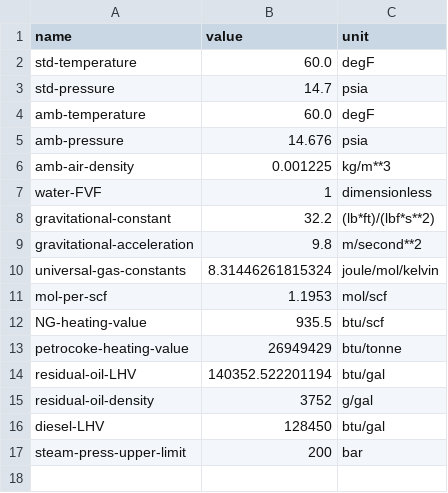
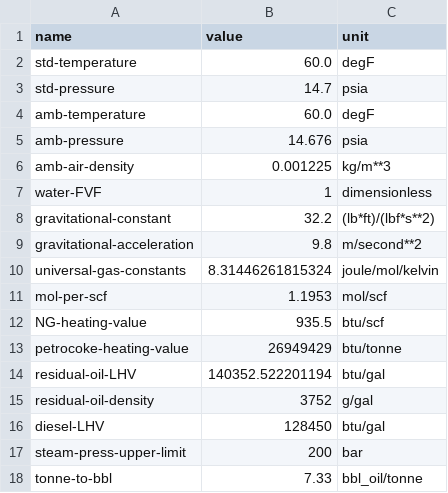
Before and after one commit to msmasnadi/OPGEEv4, a CSV file: opgee/tables/constants.csv, drawn as a sheet; the diff names each change by its address in the sheet, - before the commit and + after, or states it on an @@ line.

```diff
--- a/opgee/tables/constants.csv
+++ b/opgee/tables/constants.csv
+row 18: tonne-to-bbl | 7.33 | bbl_oil/tonne
```
Also changed, not shown: 18 other files.
